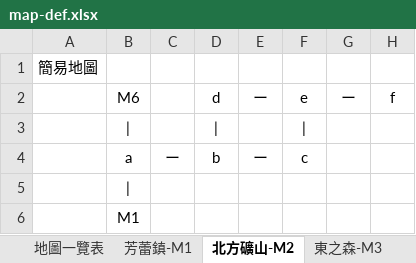
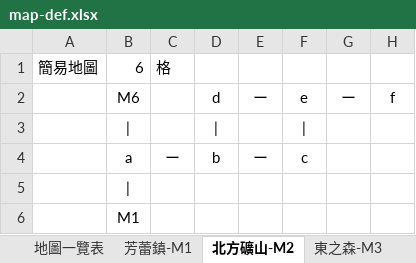
Before and after one commit to Johndgnzj/godot-crystal-tales, an Excel workbook: assets-source/map/map-def.xlsx, sheet 北方礦山-M2, drawn as a sheet; values as stored, in another font and other column widths than the file's, no borders; the diff names each change by its address in the sheet, - before the commit and + after, or states it on an @@ line.

```diff
--- a/assets-source/map/map-def.xlsx (sheet 北方礦山-M2)
+++ b/assets-source/map/map-def.xlsx (sheet 北方礦山-M2)
-B1: (empty)
+B1: 6
-C1: (empty)
+C1: 格
```
Also changed, not shown: sheet 地圖一覽表, sheet 東之森深處-M4, 48 other files.
